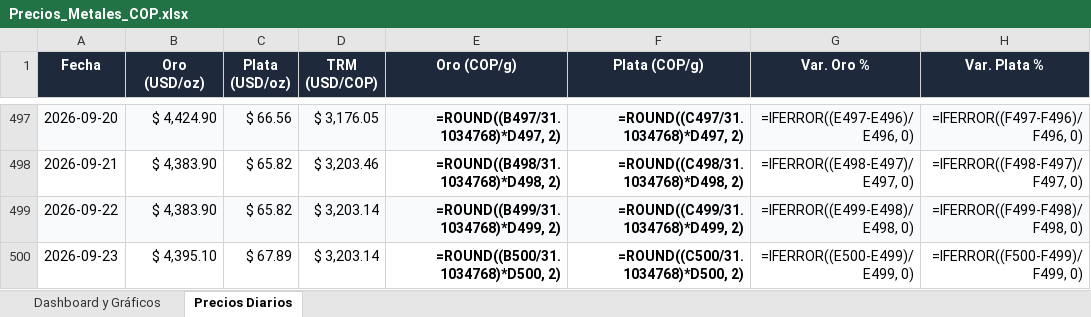
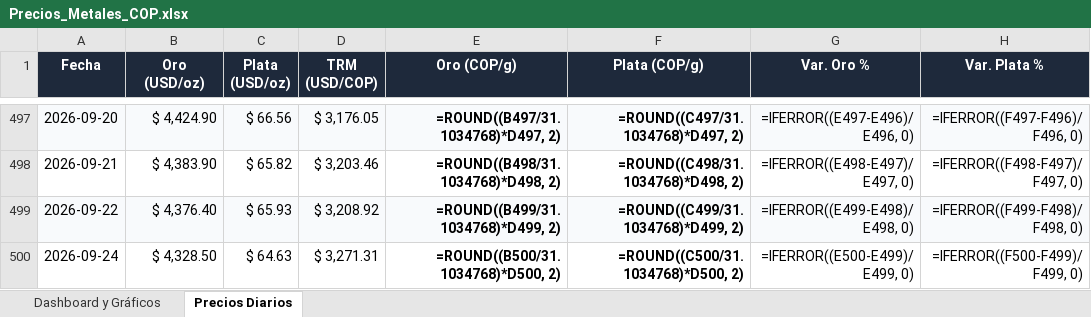
Before and after one commit to adrianquiroga/metales-cop, an Excel workbook: Precios_Metales_COP.xlsx, sheet Precios Diarios, drawn as a sheet; only a part is shown, gaps mark what is left out; values as stored, in another font and other column widths than the file's, no borders; formulas without a stored value are shown as written; the diff names each change by its address in the sheet, - before the commit and + after, or states it on an @@ line.

```diff
--- a/Precios_Metales_COP.xlsx (sheet Precios Diarios)
+++ b/Precios_Metales_COP.xlsx (sheet Precios Diarios)
-B499 (Oro (USD/oz)): $ 4,383.90
+B499 (Oro (USD/oz)): $ 4,376.40
-C499 (Plata (USD/oz)): $ 65.82
+C499 (Plata (USD/oz)): $ 65.93
-D499 (TRM (USD/COP)): $ 3,203.14
+D499 (TRM (USD/COP)): $ 3,208.92
-A500 (Fecha): 2026-09-23
+A500 (Fecha): 2026-09-24
-B500 (Oro (USD/oz)): $ 4,395.10
+B500 (Oro (USD/oz)): $ 4,328.50
-C500 (Plata (USD/oz)): $ 67.89
+C500 (Plata (USD/oz)): $ 64.63
-D500 (TRM (USD/COP)): $ 3,203.14
+D500 (TRM (USD/COP)): $ 3,271.31
```
Also changed, not shown: 2 other files.
